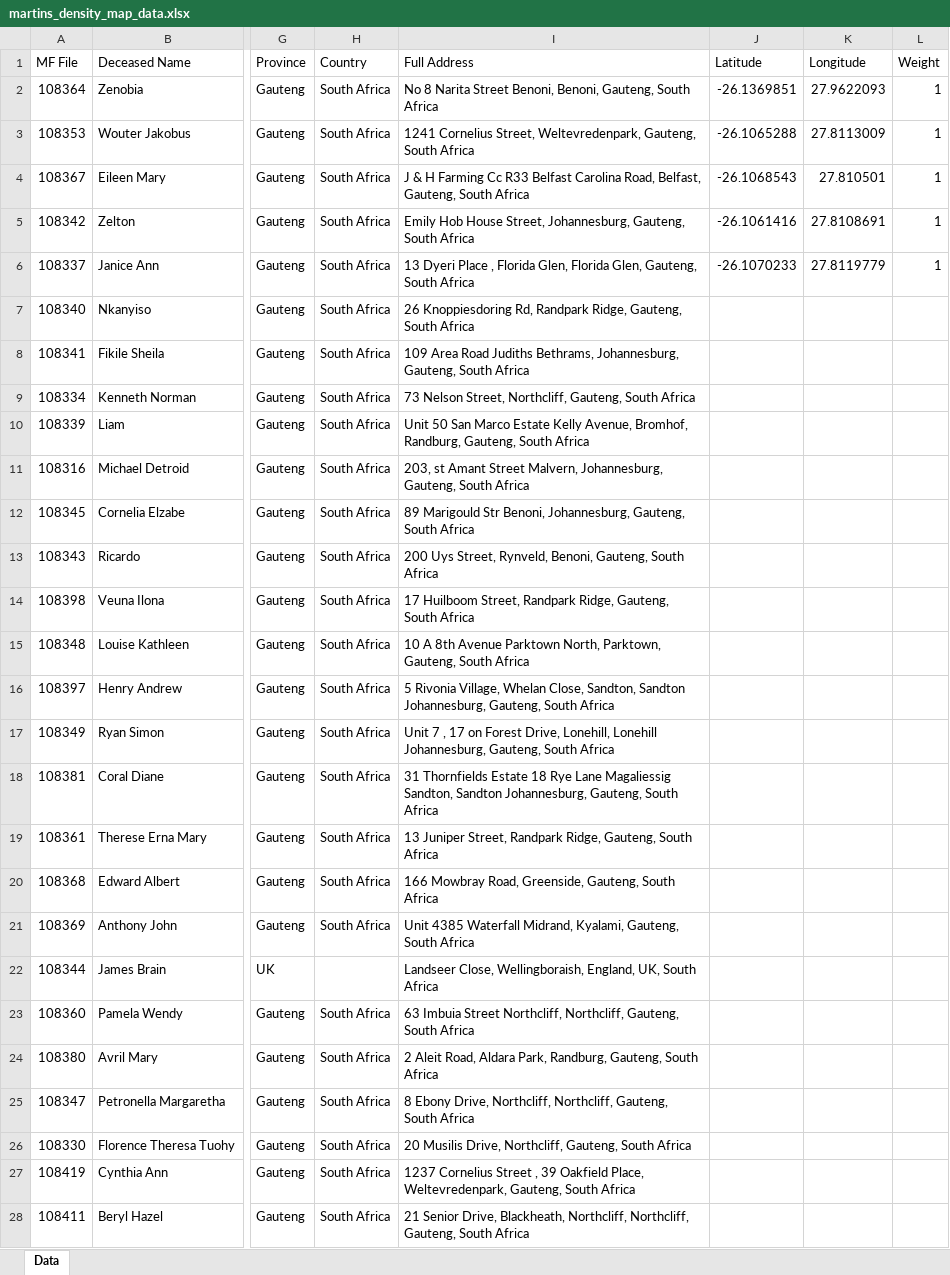
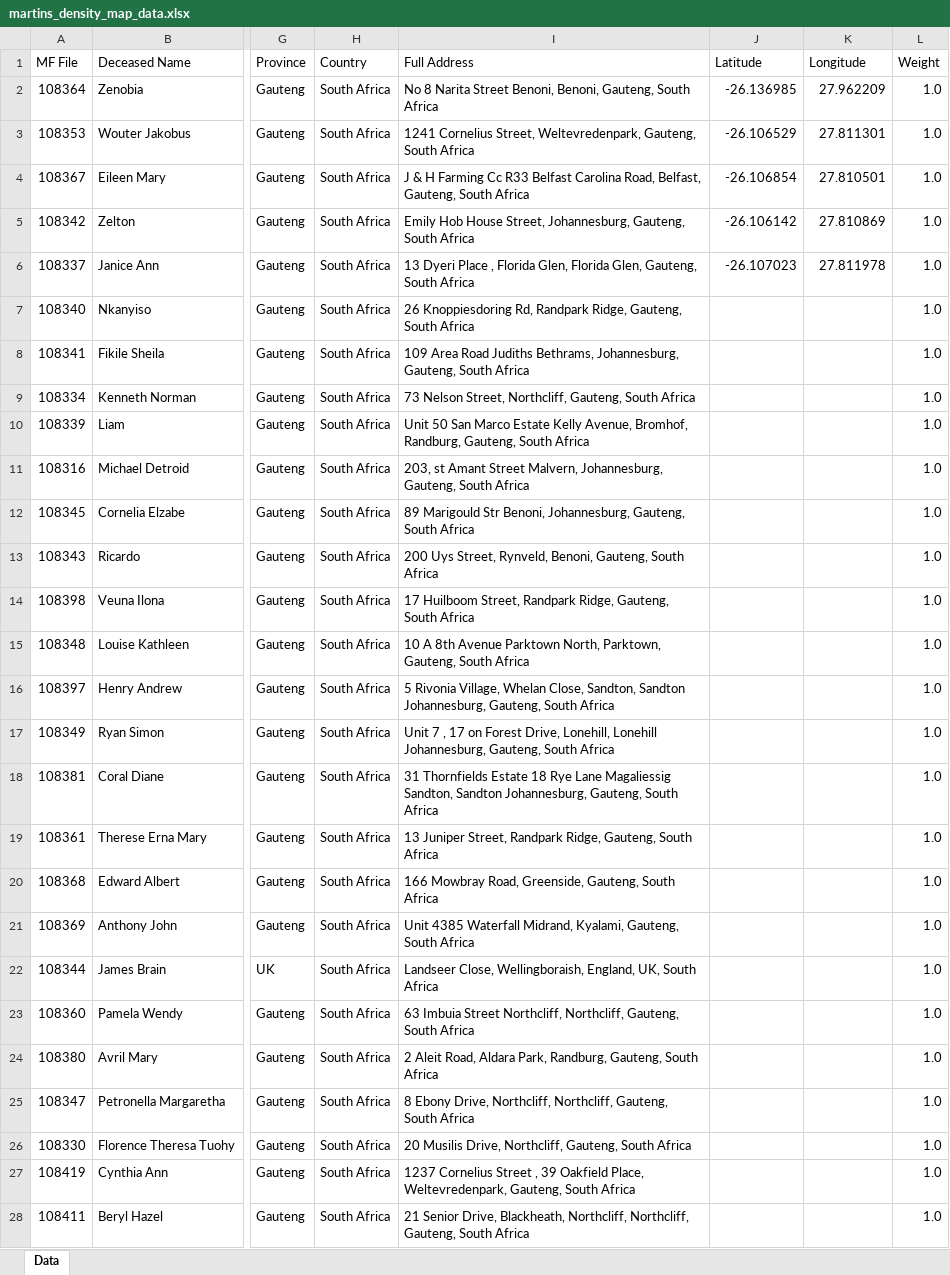
Before and after one commit to WjmPiek/martins-density-maps, an Excel workbook: martins_density_map_data.xlsx, sheet Data, drawn as a sheet; only a part is shown, gaps mark what is left out; values as stored, in another font and other column widths than the file's, no cell formats; the diff covers the shown part only; the diff names each change by its address in the sheet, - before the commit and + after, or states it on an @@ line.

```diff
--- a/martins_density_map_data.xlsx (sheet Data)
+++ b/martins_density_map_data.xlsx (sheet Data)
-J2 (Latitude): -26.1369851
+J2 (Latitude): -26.136985
-K2 (Longitude): 27.9622093
+K2 (Longitude): 27.962209
-L2:L6 (Weight): 1
+L2:L6 (Weight): 1.0
-J3 (Latitude): -26.1065288
+J3 (Latitude): -26.106529
-K3 (Longitude): 27.8113009
+K3 (Longitude): 27.811301
-J4 (Latitude): -26.1068543
+J4 (Latitude): -26.106854
-J5 (Latitude): -26.1061416
+J5 (Latitude): -26.106142
-K5 (Longitude): 27.8108691
+K5 (Longitude): 27.810869
-J6 (Latitude): -26.1070233
+J6 (Latitude): -26.107023
-K6 (Longitude): 27.8119779
+K6 (Longitude): 27.811978
-L7:L28 (Weight): (empty)
+L7:L28 (Weight): 1.0
-H22 (Country): (empty)
+H22 (Country): South Africa
```
Also changed, not shown: 21 edited cells elsewhere in this sheet, cell formats, 16 other files.
